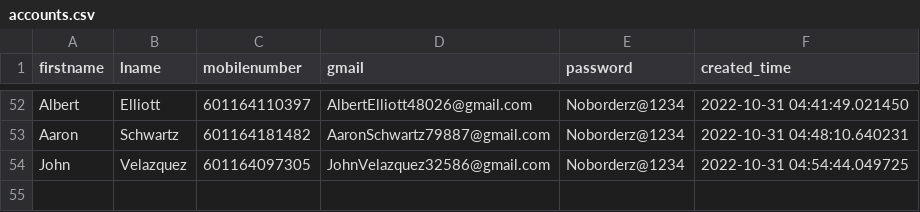
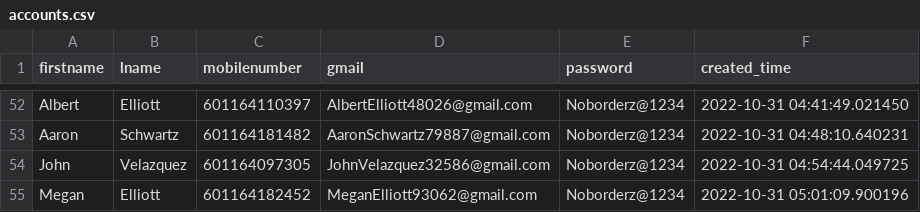
Before and after one commit to vipinkumar2/google_pyauto, a CSV file: accounts.csv, drawn as a sheet; only a part is shown, gaps mark what is left out.

Commit message:
added new email at csv

```diff
--- a/accounts.csv
+++ b/accounts.csv
@@ -54 +54,2 @@ Aaron,Schwartz,601164181482,AaronSchwartz79887@gmail.com,Noborderz@1234,2022-10-
 John,Velazquez,601164097305,JohnVelazquez32586@gmail.com,Noborderz@1234,2022-10-31 04:54:44.049725
+Megan,Elliott,601164182452,MeganElliott93062@gmail.com,Noborderz@1234,2022-10-31 05:01:09.900196
```
